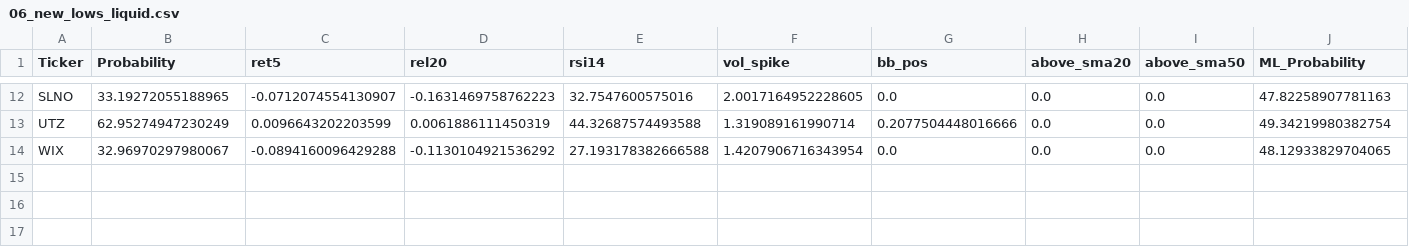
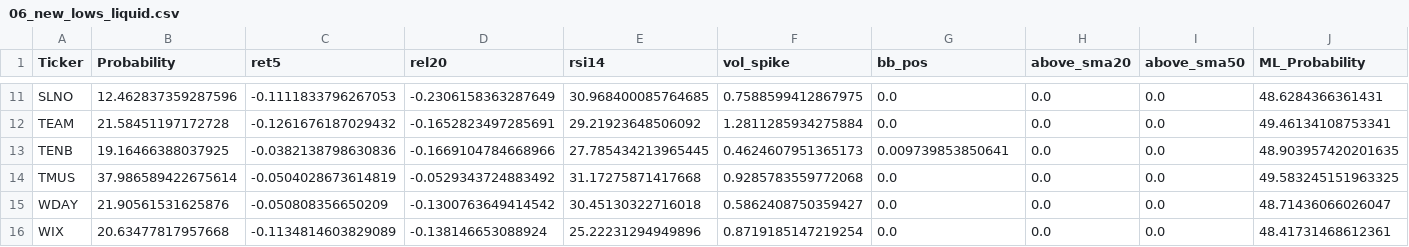
Before and after one commit to mox0716/Swing_Auto_Hybrid, a CSV file: out/archive/06_new_lows_liquid.csv, drawn as a sheet; only a part is shown, gaps mark what is left out; removed rows and columns are numbered as before the commit, all else as after; the diff covers the shown part only; the diff names each change by its address in the sheet, - before the commit and + after, or states it on an @@ line.

```diff
--- a/out/archive/06_new_lows_liquid.csv
+++ b/out/archive/06_new_lows_liquid.csv
-B11 (Probability): 33.19272055188965
+B11 (Probability): 12.462837359287596
-C11 (ret5): -0.0712074554130907
+C11 (ret5): -0.1111833796267053
-D11 (rel20): -0.1631469758762223
+D11 (rel20): -0.2306158363287649
-E11 (rsi14): 32.7547600575016
+E11 (rsi14): 30.968400085764685
-F11 (vol_spike): 2.0017164952228605
+F11 (vol_spike): 0.7588599412867975
-J11 (ML_Probability): 47.82258907781163
+J11 (ML_Probability): 48.6284366361431
-row 13: UTZ | 62.95274947230249 | 0.0096643202203599 | 0.0061886111450319 | 44.32687574493588 | 1.319089161990714 | 0.2077504448016666 | 0.0 | 0.0 | 49.34219980382754
+row 12: TEAM | 21.58451197172728 | -0.1261676187029432 | -0.1652823497285691 | 29.21923648506092 | 1.2811285934275884 | 0.0 | 0.0 | 0.0 | 49.46134108753341
+row 13: TENB | 19.16466388037925 | -0.0382138798630836 | -0.1669104784668966 | 27.785434213965445 | 0.4624607951365173 | 0.009739853850641 | 0.0 | 0.0 | 48.903957420201635
+row 14: TMUS | 37.986589422675614 | -0.0504028673614819 | -0.0529343724883492 | 31.17275871417668 | 0.9285783559772068 | 0.0 | 0.0 | 0.0 | 49.583245151963325
+row 15: WDAY | 21.90561531625876 | -0.050808356650209 | -0.1300763649414542 | 30.45130322716018 | 0.5862408750359427 | 0.0 | 0.0 | 0.0 | 48.71436066026047
-B16 (Probability): 32.96970297980067
+B16 (Probability): 20.63477817957668
-C16 (ret5): -0.0894160096429288
+C16 (ret5): -0.1134814603829089
-D16 (rel20): -0.1130104921536292
+D16 (rel20): -0.138146653088924
-E16 (rsi14): 27.193178382666588
+E16 (rsi14): 25.22231294949896
-F16 (vol_spike): 1.4207906716343954
+F16 (vol_spike): 0.8719185147219254
-J16 (ML_Probability): 48.12933829704065
+J16 (ML_Probability): 48.41731468612361
```
Also changed, not shown: 5 added rows, 6 removed rows and 27 edited cells elsewhere in this file, out/archive/01_new_highs_liquid.csv, out/archive/03_unusual_volume_liquid.csv, 2 other files.
